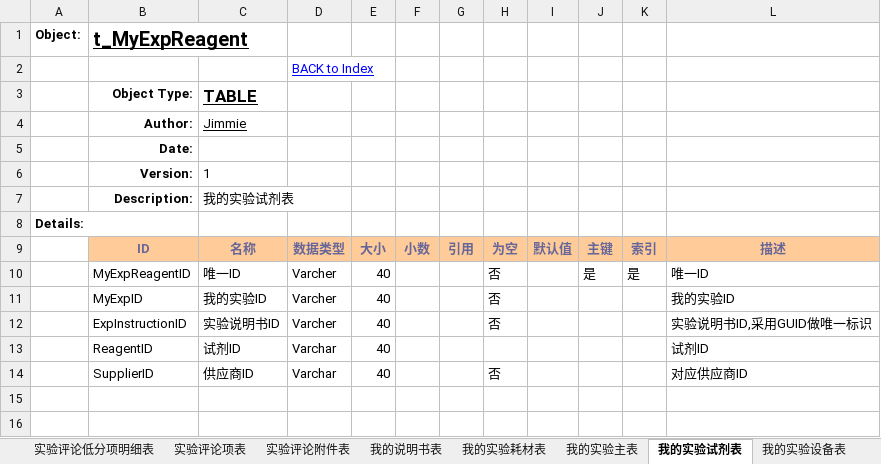
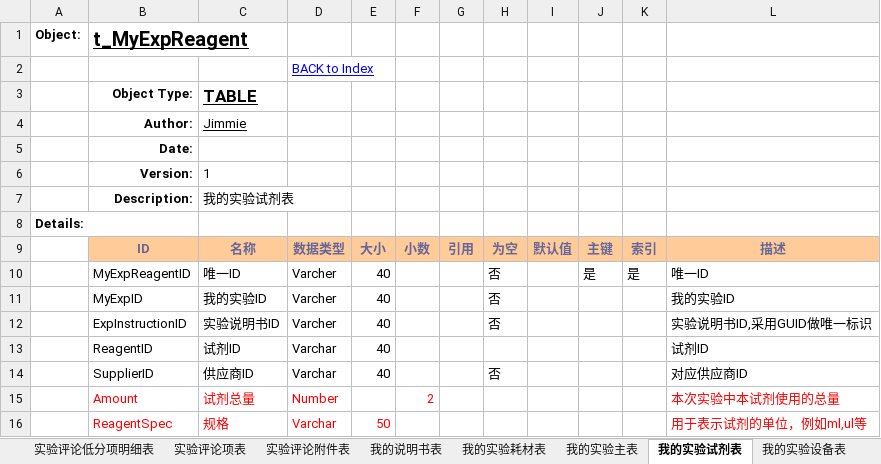
Before and after one commit to zqlhuanying/labassistant, an Excel workbook: src/main/resources/db/数据库设计.xlsx, sheet 我的实验试剂表, drawn as a sheet; values as stored, in another font and other column widths than the file's, no borders; the diff names each change by its address in the sheet, - before the commit and + after, or states it on an @@ line.

```diff
--- a/src/main/resources/db/数据库设计.xlsx (sheet 我的实验试剂表)
+++ b/src/main/resources/db/数据库设计.xlsx (sheet 我的实验试剂表)
+row 15:  | Amount | 试剂总量 | Number |  | 2 |  |  |  |  |  | 本次实验中本试剂使用的总量
+row 16:  | ReagentSpec | 规格 | Varchar | 50 |  |  |  |  |  |  | 用于表示试剂的单位，例如ml,ul等
```
Also changed, not shown: sheet Index, sheet 我的实验主表, sheet 试剂表, sheet 实验试剂表, other sheet tabs, 26 other files.
